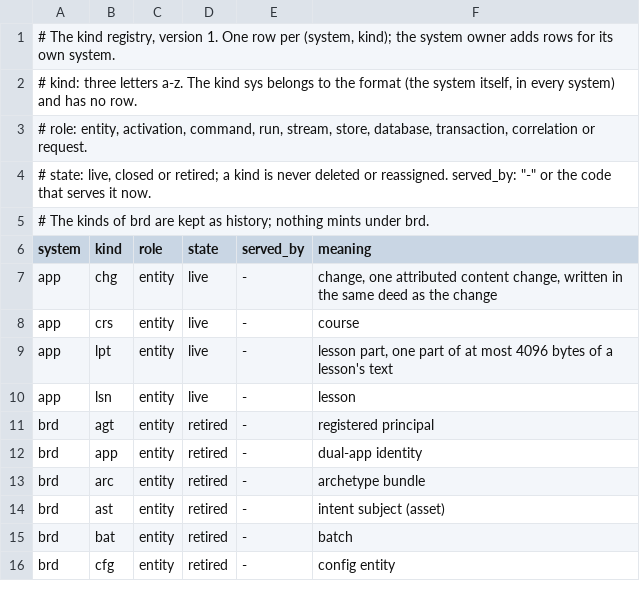
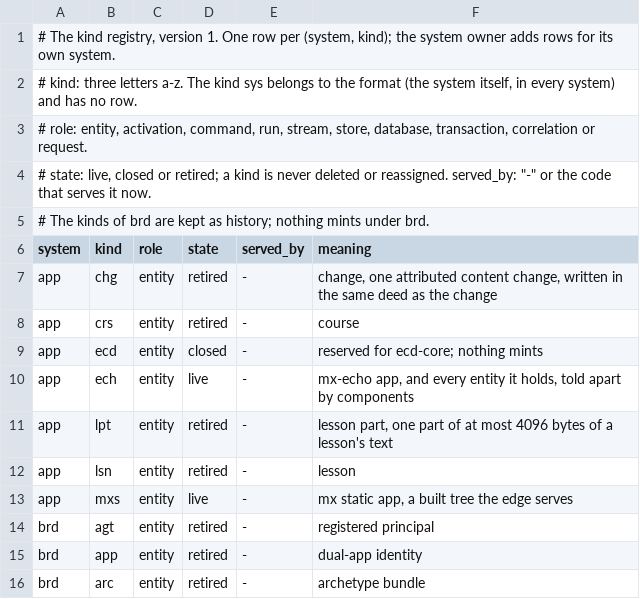
Before and after one commit to fiberfx/ecd-id, a TSV file: registry/kinds.tsv, drawn as a sheet; only a part is shown; the shorter side is filled out with more unchanged rows.

Commit message:
ecd-id v0.11.2: the kind slot of the system app names a subsystem (the Operator, 28 Nov 2026: "Fibervisor now owns the system of the apps app_<sub>_ with a subsystem <sub>"); app is "swappable apps under Fibervisor", owner fvx, home echd-os; it gains ech (live, mx-echo app and every entity it holds, told apart by components), mxs (live, mx static app) and ecd (closed, reserved for ecd-core); the content kinds crs, lsn, lpt and chg are retired, never deleted; crate eid and fiberfx-eid 0.11.2; vectors/cli.tsv, regenerated from model/cli.go, trades mint-app-crs, -lsn, -lpt and -chg for mint-app-ech, mint-app-mxs, mint-app-ecd-closed and mint-app-crs-retired (both refused: kind); G13 app test and README release note
Kan-Agent: AGT0SFmG6j5t9E

```diff
--- a/registry/kinds.tsv
+++ b/registry/kinds.tsv
@@ -6,6 +6,9 @@
 system	kind	role	state	served_by	meaning
-app	chg	entity	live	-	change, one attributed content change, written in the same deed as the change
-app	crs	entity	live	-	course
-app	lpt	entity	live	-	lesson part, one part of at most 4096 bytes of a lesson's text
-app	lsn	entity	live	-	lesson
+app	chg	entity	retired	-	change, one attributed content change, written in the same deed as the change
+app	crs	entity	retired	-	course
+app	ecd	entity	closed	-	reserved for ecd-core; nothing mints
+app	ech	entity	live	-	mx-echo app, and every entity it holds, told apart by components
+app	lpt	entity	retired	-	lesson part, one part of at most 4096 bytes of a lesson's text
+app	lsn	entity	retired	-	lesson
+app	mxs	entity	live	-	mx static app, a built tree the edge serves
 brd	agt	entity	retired	-	registered principal
```
Also changed, not shown: registry/systems.tsv, vectors/cli.tsv, 7 other files.
